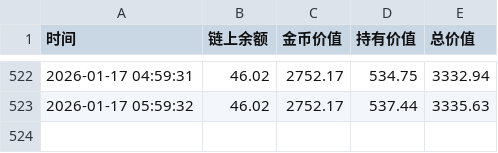
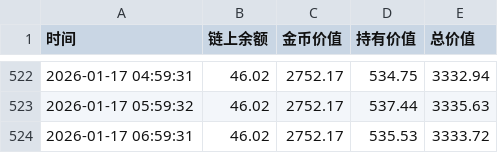
Before and after one commit to oymuzi/FDF, a CSV file: data/mz_history.csv, drawn as a sheet; only a part is shown, gaps mark what is left out; the diff names each change by its address in the sheet, - before the commit and + after, or states it on an @@ line.

```diff
--- a/data/mz_history.csv
+++ b/data/mz_history.csv
+row 524: 2026-01-17 06:59:31 | 46.02 | 2752.17 | 535.53 | 3333.72
```
Also changed, not shown: data/wj_history.csv, 1 other file.
